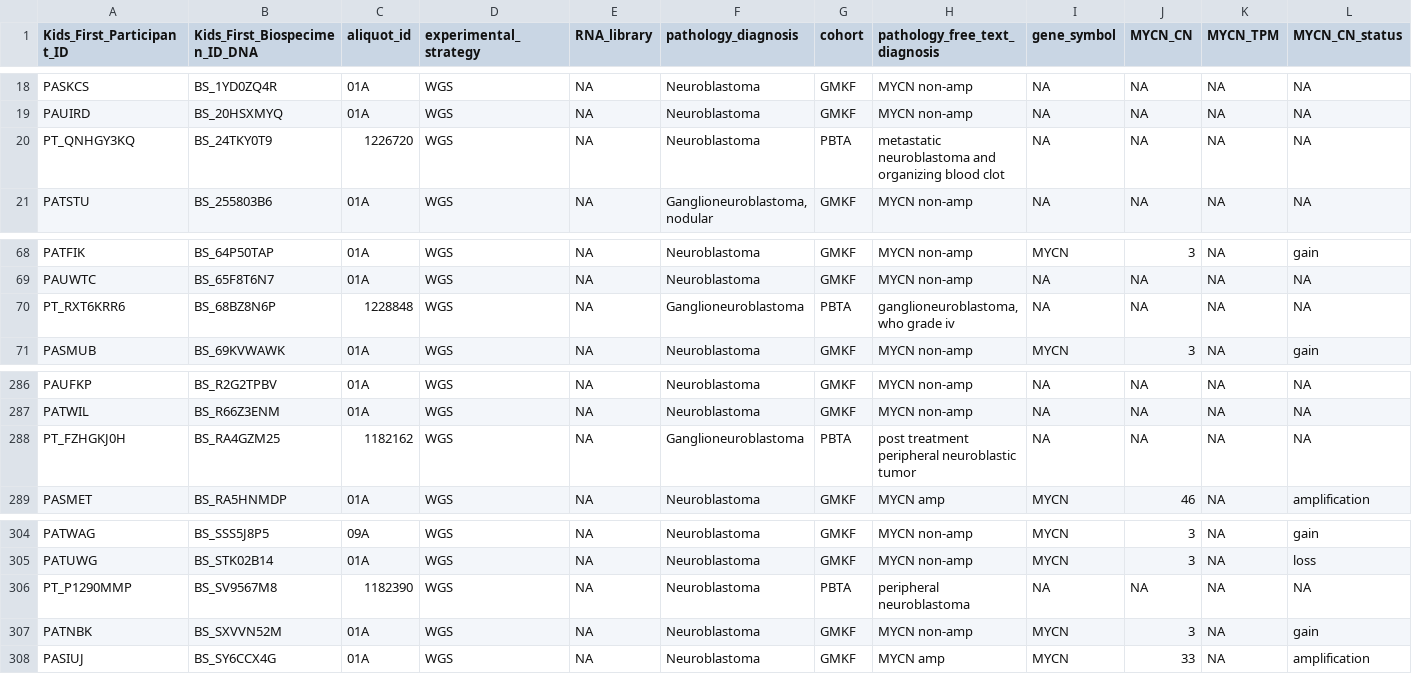
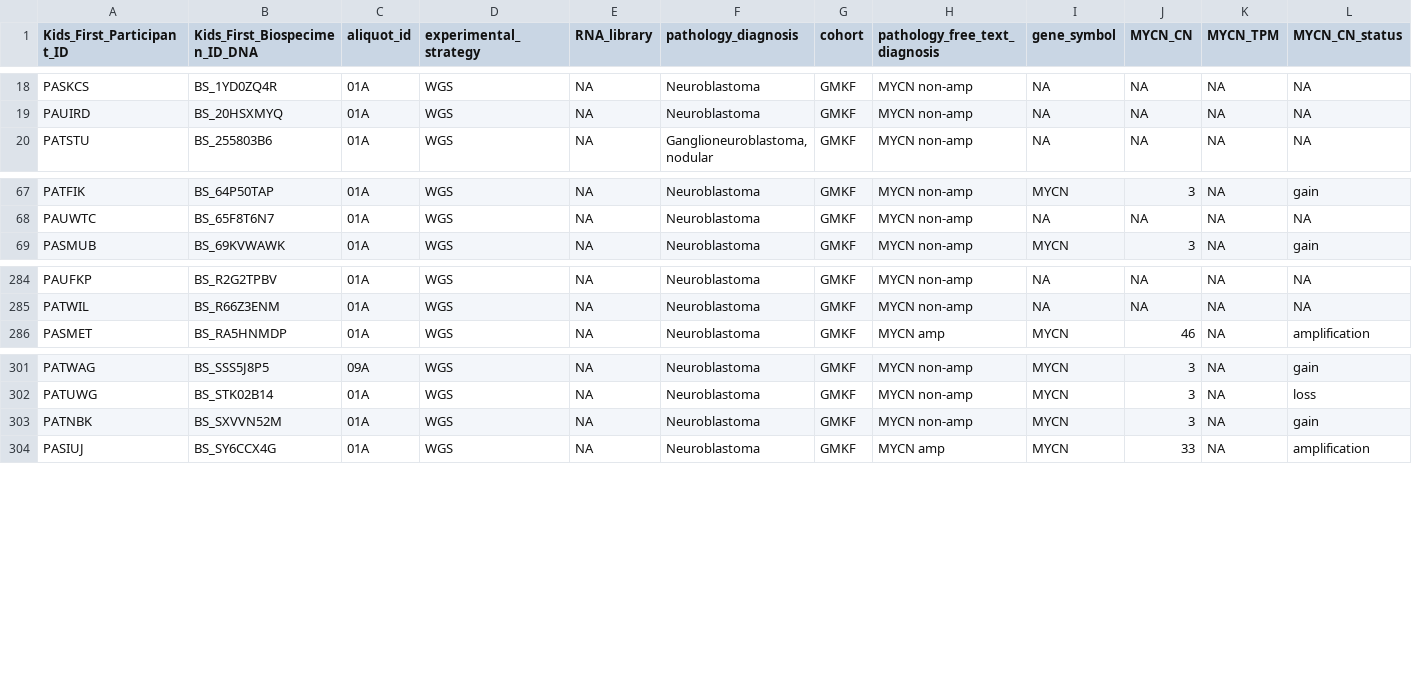
Before and after one commit to rokitalab/OpenPedCan-analysis, a TSV file: analyses/molecular-subtyping-NBL/nbl-subset/mycn_nbl_dna_biospecimen.tsv, drawn as a sheet; only a part is shown, gaps mark what is left out; rows hold the shown columns only; the diff names each change by its address in the sheet, - before the commit and + after, or states it on an @@ line.

```diff
--- a/analyses/molecular-subtyping-NBL/nbl-subset/mycn_nbl_dna_biospecimen.tsv
+++ b/analyses/molecular-subtyping-NBL/nbl-subset/mycn_nbl_dna_biospecimen.tsv
-row 20: PT_QNHGY3KQ | BS_24TKY0T9 | 1226720 | WGS | NA | Neuroblastoma | PBTA | metastatic neuroblastoma and organizing blood clot | NA | NA | NA | NA
-row 70: PT_RXT6KRR6 | BS_68BZ8N6P | 1228848 | WGS | NA | Ganglioneuroblastoma | PBTA | ganglioneuroblastoma, who grade iv | NA | NA | NA | NA
-row 288: PT_FZHGKJ0H | BS_RA4GZM25 | 1182162 | WGS | NA | Ganglioneuroblastoma | PBTA | post treatment peripheral neuroblastic tumor | NA | NA | NA | NA
-row 306: PT_P1290MMP | BS_SV9567M8 | 1182390 | WGS | NA | Neuroblastoma | PBTA | peripheral neuroblastoma | NA | NA | NA | NA
```
Also changed, not shown: analyses/molecular-subtyping-NBL/nbl-subset/alteration_table_without_molecular_subtype.tsv, analyses/molecular-subtyping-NBL/nbl-subset/mycn_nbl_rna_biospecimen.tsv, 10 other files.
